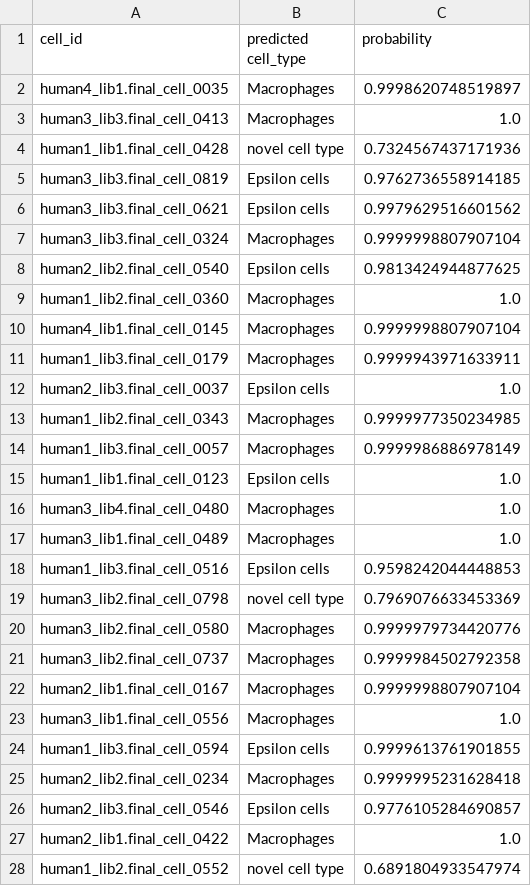
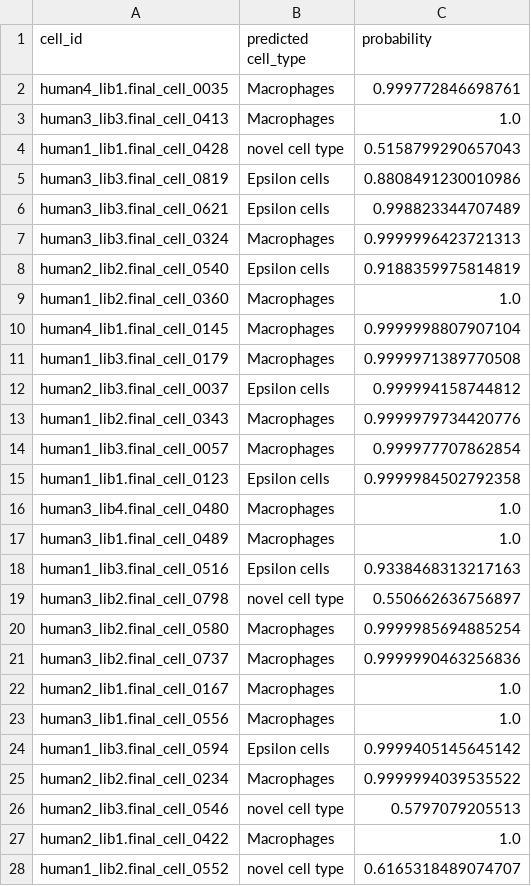
Before and after one commit to yulab2021/scGO, a CSV file: demo/baron_data_filtered.predicted.csv, drawn as a sheet; only a part is shown; the diff covers the shown part only.

```diff
--- a/demo/baron_data_filtered.predicted.csv
+++ b/demo/baron_data_filtered.predicted.csv
@@ -1,28 +1,28 @@
 cell_id,predicted cell_type,probability
-human4_lib1.final_cell_0035,Macrophages,0.9998620748519897
+human4_lib1.final_cell_0035,Macrophages,0.999772846698761
 human3_lib3.final_cell_0413,Macrophages,1.0
-human1_lib1.final_cell_0428,novel cell type,0.7324567437171936
-human3_lib3.final_cell_0819,Epsilon cells,0.9762736558914185
-human3_lib3.final_cell_0621,Epsilon cells,0.9979629516601562
-human3_lib3.final_cell_0324,Macrophages,0.9999998807907104
-human2_lib2.final_cell_0540,Epsilon cells,0.9813424944877625
+human1_lib1.final_cell_0428,novel cell type,0.5158799290657043
+human3_lib3.final_cell_0819,Epsilon cells,0.8808491230010986
+human3_lib3.final_cell_0621,Epsilon cells,0.998823344707489
+human3_lib3.final_cell_0324,Macrophages,0.9999996423721313
+human2_lib2.final_cell_0540,Epsilon cells,0.9188359975814819
 human1_lib2.final_cell_0360,Macrophages,1.0
 human4_lib1.final_cell_0145,Macrophages,0.9999998807907104
-human1_lib3.final_cell_0179,Macrophages,0.9999943971633911
-human2_lib3.final_cell_0037,Epsilon cells,1.0
-human1_lib2.final_cell_0343,Macrophages,0.9999977350234985
-human1_lib3.final_cell_0057,Macrophages,0.9999986886978149
-human1_lib1.final_cell_0123,Epsilon cells,1.0
+human1_lib3.final_cell_0179,Macrophages,0.9999971389770508
+human2_lib3.final_cell_0037,Epsilon cells,0.999994158744812
+human1_lib2.final_cell_0343,Macrophages,0.9999979734420776
+human1_lib3.final_cell_0057,Macrophages,0.999977707862854
+human1_lib1.final_cell_0123,Epsilon cells,0.9999984502792358
 human3_lib4.final_cell_0480,Macrophages,1.0
 human3_lib1.final_cell_0489,Macrophages,1.0
-human1_lib3.final_cell_0516,Epsilon cells,0.9598242044448853
-human3_lib2.final_cell_0798,novel cell type,0.7969076633453369
-human3_lib2.final_cell_0580,Macrophages,0.9999979734420776
-human3_lib2.final_cell_0737,Macrophages,0.9999984502792358
-human2_lib1.final_cell_0167,Macrophages,0.9999998807907104
+human1_lib3.final_cell_0516,Epsilon cells,0.9338468313217163
+human3_lib2.final_cell_0798,novel cell type,0.550662636756897
+human3_lib2.final_cell_0580,Macrophages,0.9999985694885254
+human3_lib2.final_cell_0737,Macrophages,0.9999990463256836
+human2_lib1.final_cell_0167,Macrophages,1.0
 human3_lib1.final_cell_0556,Macrophages,1.0
-human1_lib3.final_cell_0594,Epsilon cells,0.9999613761901855
-human2_lib2.final_cell_0234,Macrophages,0.9999995231628418
-human2_lib3.final_cell_0546,Epsilon cells,0.9776105284690857
+human1_lib3.final_cell_0594,Epsilon cells,0.9999405145645142
+human2_lib2.final_cell_0234,Macrophages,0.9999994039535522
+human2_lib3.final_cell_0546,novel cell type,0.5797079205513
 human2_lib1.final_cell_0422,Macrophages,1.0
-human1_lib2.final_cell_0552,novel cell type,0.6891804933547974
+human1_lib2.final_cell_0552,novel cell type,0.6165318489074707
```
Also changed, not shown: 65 edited cells elsewhere in this file, 10 other files.
